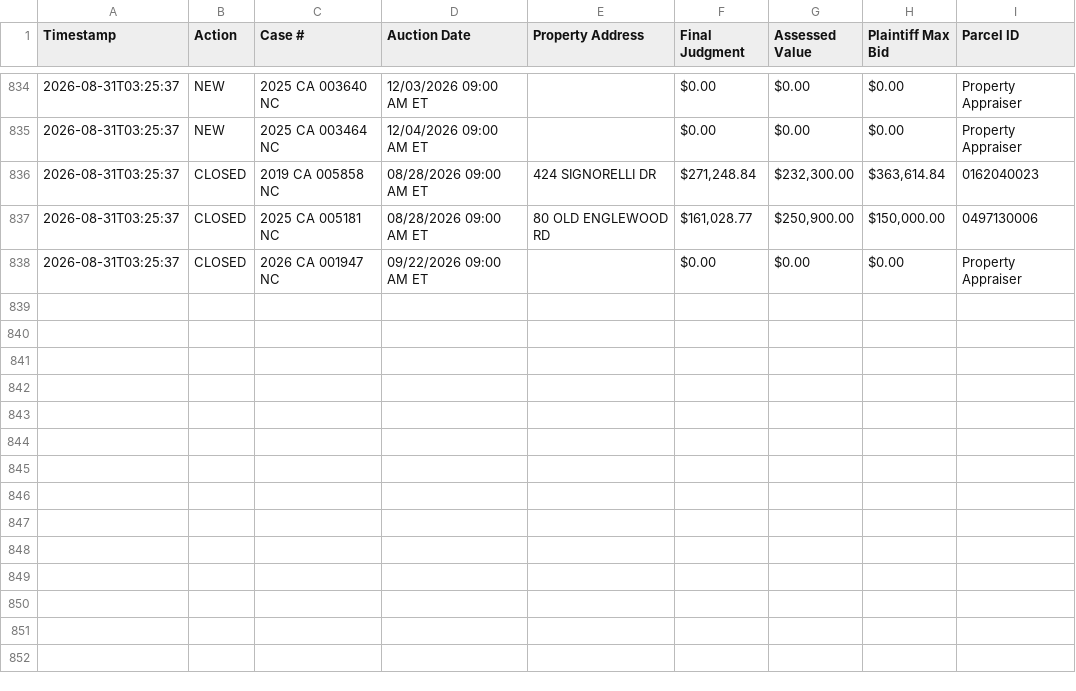
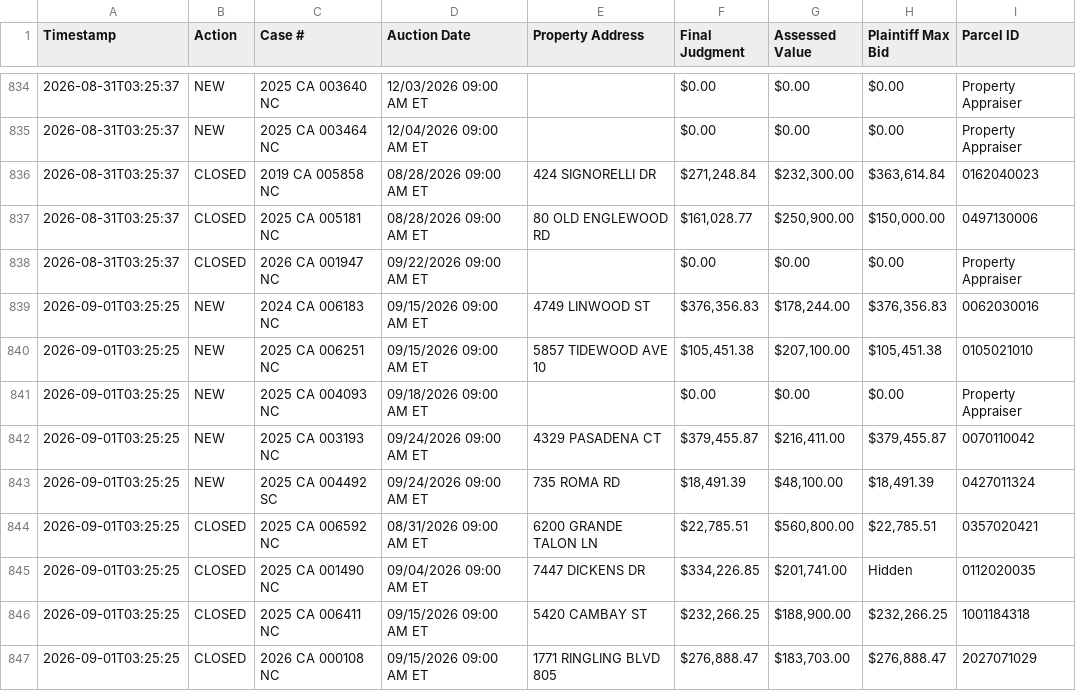
Before and after one commit to figlesias7/realforeclose-sarasota, a CSV file: data/event_log.csv, drawn as a sheet; only a part is shown, gaps mark what is left out.

```diff
--- a/data/event_log.csv
+++ b/data/event_log.csv
@@ -838 +838,10 @@ Timestamp,Action,Case #,Auction Date,Property Address,Final Judgment,Assessed Va
 2026-08-31T03:25:37,CLOSED,2026 CA 001947 NC,09/22/2026 09:00 AM ET,,$0.00,$0.00,$0.00,Property Appraiser
+2026-09-01T03:25:25,NEW,2024 CA 006183 NC,09/15/2026 09:00 AM ET,4749 LINWOOD ST,"$376,356.83","$178,244.00","$376,356.83",0062030016
+2026-09-01T03:25:25,NEW,2025 CA 006251 NC,09/15/2026 09:00 AM ET,5857 TIDEWOOD AVE 10,"$105,451.38","$207,100.00","$105,451.38",0105021010
+2026-09-01T03:25:25,NEW,2025 CA 004093 NC,09/18/2026 09:00 AM ET,,$0.00,$0.00,$0.00,Property Appraiser
+2026-09-01T03:25:25,NEW,2025 CA 003193 NC,09/24/2026 09:00 AM ET,4329 PASADENA CT,"$379,455.87","$216,411.00","$379,455.87",0070110042
+2026-09-01T03:25:25,NEW,2025 CA 004492 SC,09/24/2026 09:00 AM ET,735 ROMA RD,"$18,491.39","$48,100.00","$18,491.39",0427011324
+2026-09-01T03:25:25,CLOSED,2025 CA 006592 NC,08/31/2026 09:00 AM ET,6200 GRANDE TALON LN,"$22,785.51","$560,800.00","$22,785.51",0357020421
+2026-09-01T03:25:25,CLOSED,2025 CA 001490 NC,09/04/2026 09:00 AM ET,7447 DICKENS DR,"$334,226.85","$201,741.00",Hidden,0112020035
+2026-09-01T03:25:25,CLOSED,2025 CA 006411 NC,09/15/2026 09:00 AM ET,5420 CAMBAY ST,"$232,266.25","$188,900.00","$232,266.25",1001184318
+2026-09-01T03:25:25,CLOSED,2026 CA 000108 NC,09/15/2026 09:00 AM ET,1771 RINGLING BLVD 805,"$276,888.47","$183,703.00","$276,888.47",2027071029
```
Also changed, not shown: data/all_seen.csv, 3 other files.
